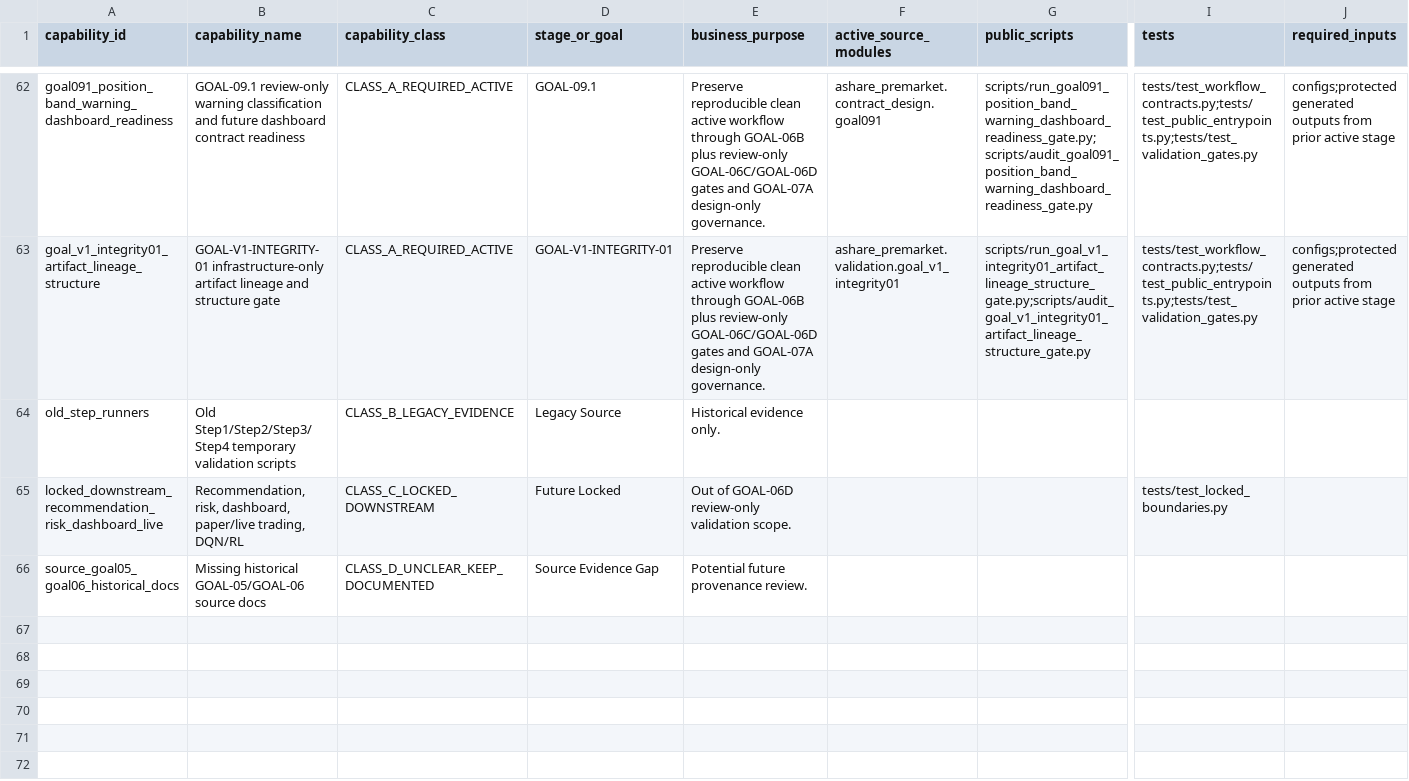
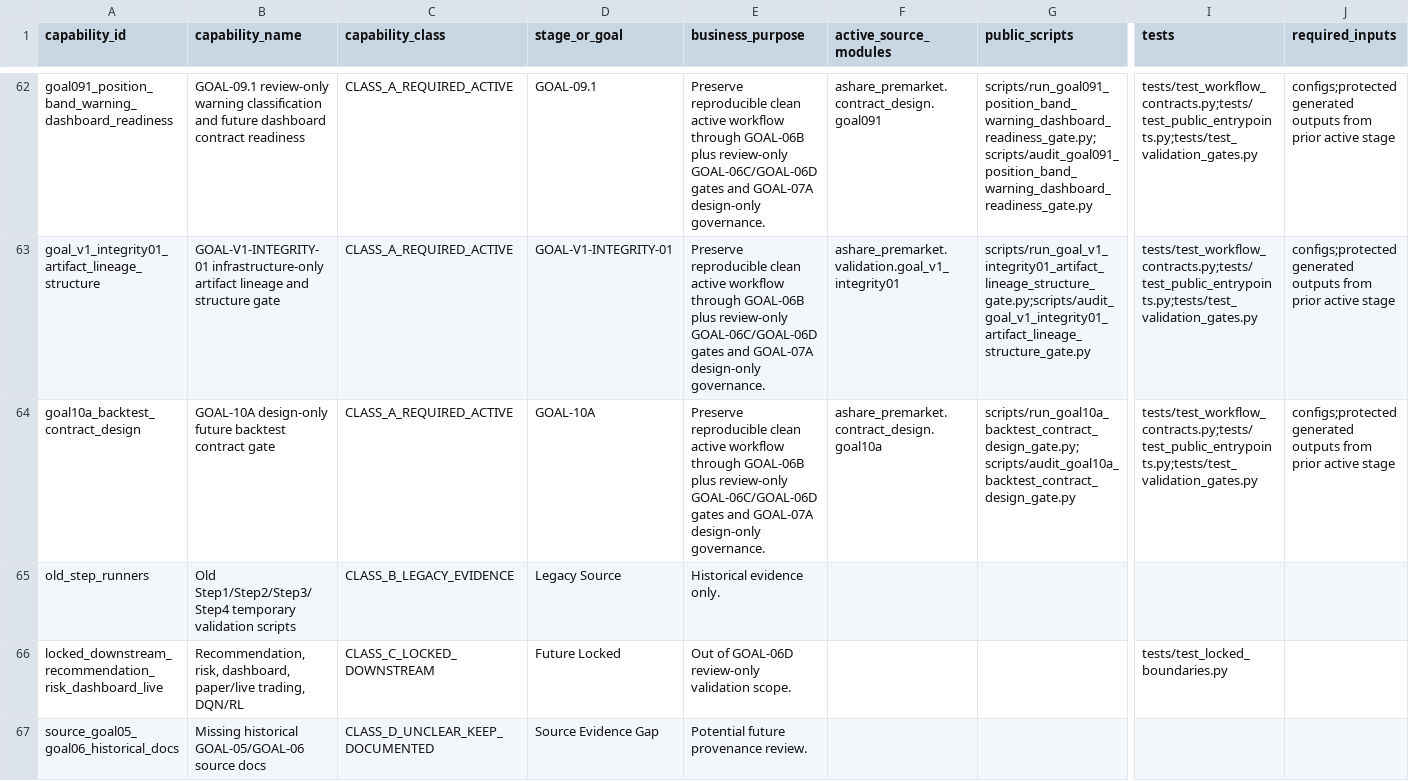
Before and after one commit to RyanLu0203/A_share_premarket_core, a CSV file: outputs/audits/classified_capability_catalog_through_goal06b.csv, drawn as a sheet; only a part is shown, gaps mark what is left out; rows hold the shown columns only; the diff names each change by its address in the sheet, - before the commit and + after, or states it on an @@ line.

```diff
--- a/outputs/audits/classified_capability_catalog_through_goal06b.csv
+++ b/outputs/audits/classified_capability_catalog_through_goal06b.csv
+row 64: goal10a_backtest_contract_design | GOAL-10A design-only future backtest contract gate | CLASS_A_REQUIRED_ACTIVE | GOAL-10A | Preserve reproducible clean active workflow through GOAL-06B plus review-only GOAL-06C/GOAL-06D gates and GOAL-07A design-only governance. | ashare_premarket.contract_design.goal10a | scripts/run_goal10a_backtest_contract_design_gate.py;scripts/audit_goal10a_backtest_contract_design_gate.py | tests/test_workflow_contracts.py;tests/test_public_entrypoints.py;tests/test_validation_gates.py | configs;protected generated outputs from prior active stage
```
Also changed, not shown: configs/project/workflow_status.csv, outputs/audits/adapter_audit_matrix.csv, 46 other files.
